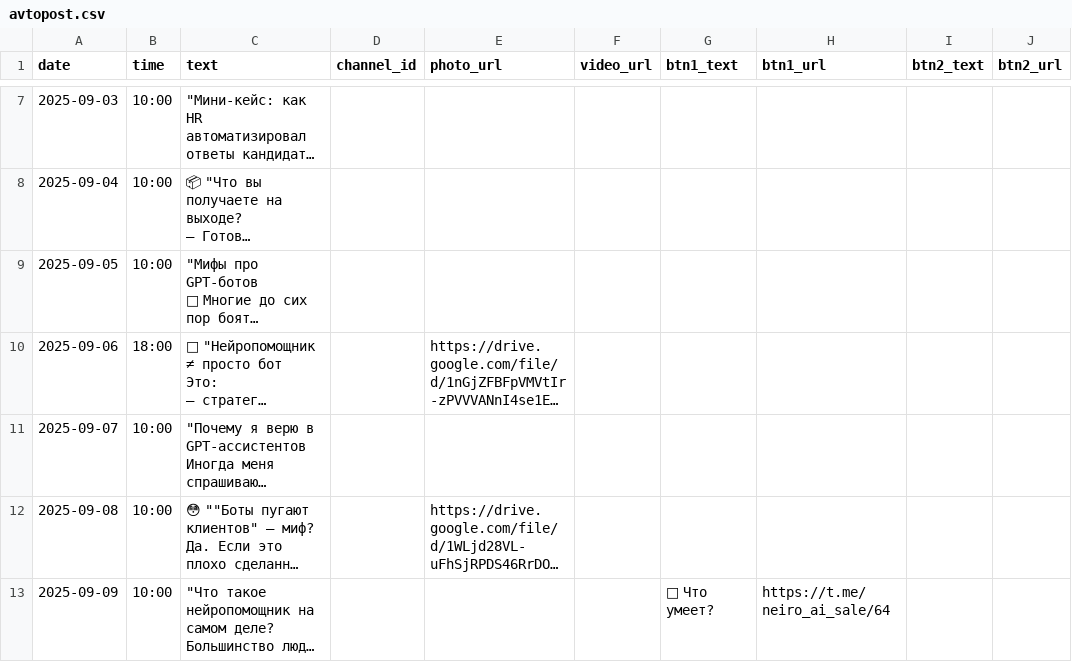
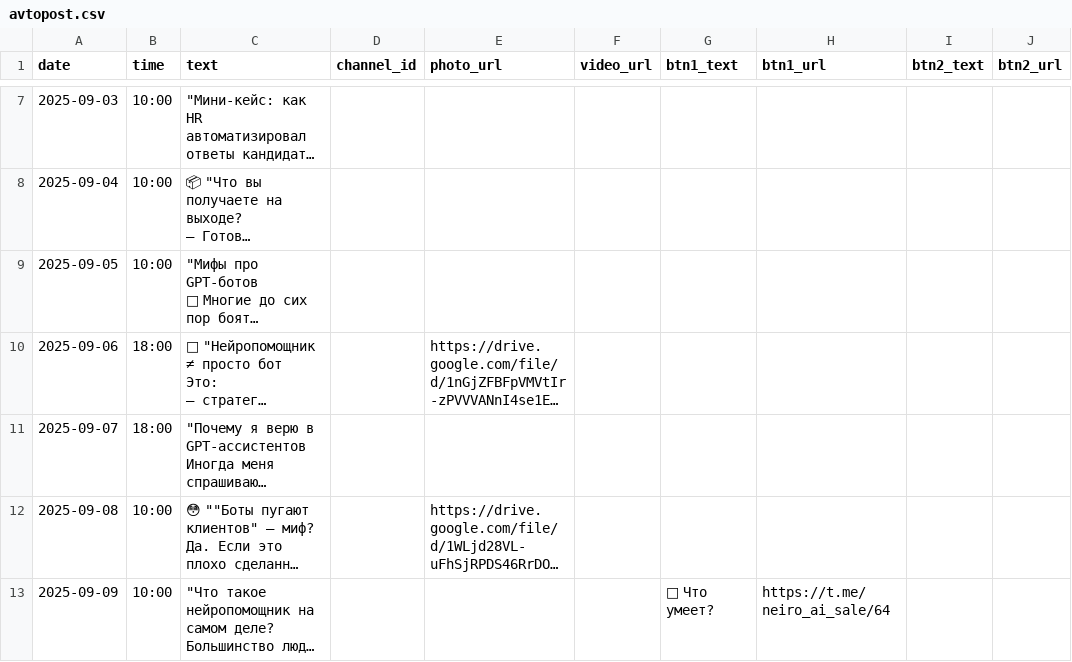
Before and after one commit to katujxa19881-gif/Telegram-Auto-Poster, a CSV file: avtopost.csv, drawn as a sheet; only a part is shown, gaps mark what is left out; long unchanged cells end in …; the diff names each change by its address in the sheet, - before the commit and + after, or states it on an @@ line.

Commit message:
Update avtopost.csv

```diff
--- a/avtopost.csv
+++ b/avtopost.csv
-B11 (time): 10:00
+B11 (time): 18:00
```
